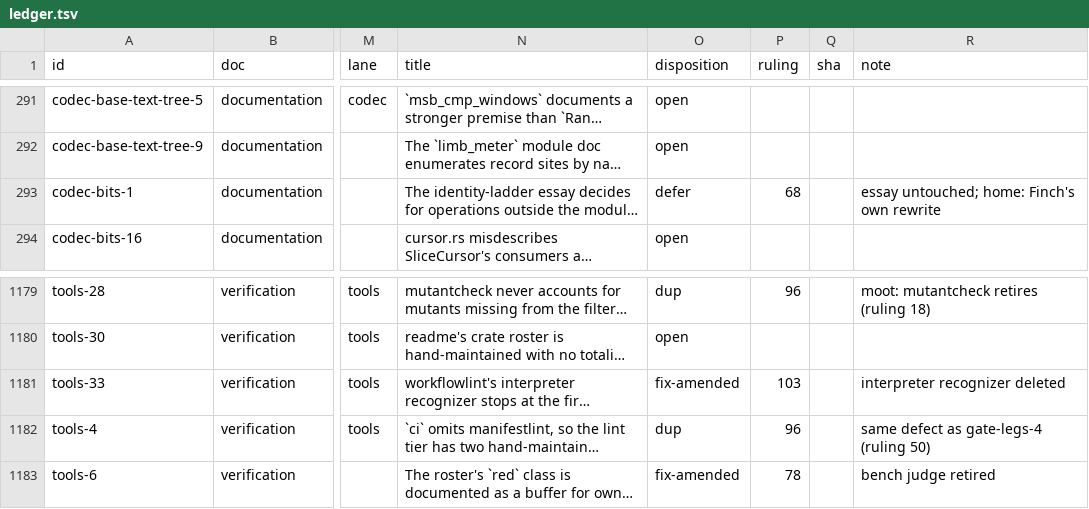
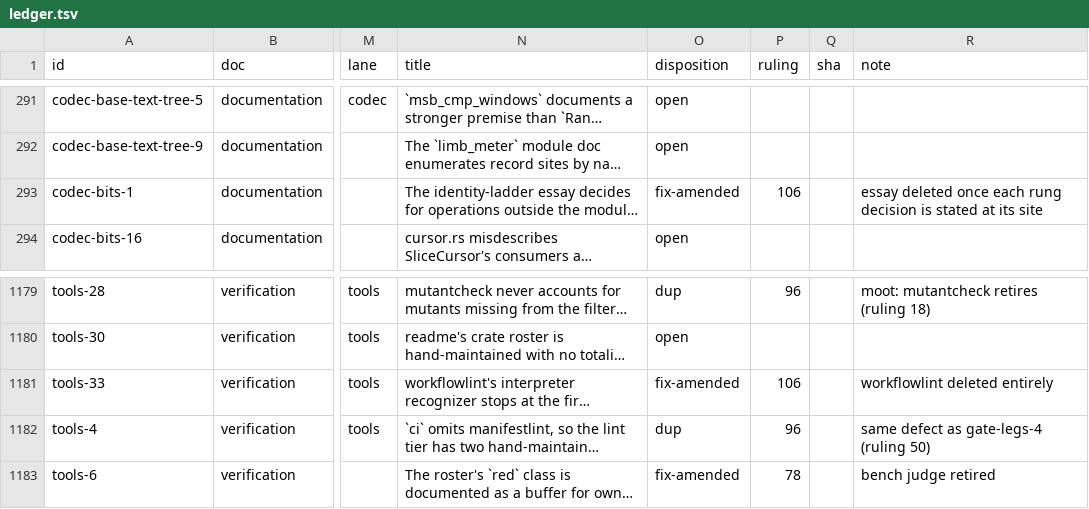
Before and after one commit to oxidecomputer/rumors, a TSV file: .agent-notes/2026-09-01-holistic-review-before/triage/ledger.tsv, drawn as a sheet; only a part is shown, gaps mark what is left out; long unchanged cells end in …; the diff names each change by its address in the sheet, - before the commit and + after, or states it on an @@ line.

Commit message:
Agent note: before triage ruling 106 (workflowlint deleted entirely; the identity-ladder essay goes if redundant)

```diff
--- a/.agent-notes/2026-09-01-holistic-review-before/triage/ledger.tsv
+++ b/.agent-notes/2026-09-01-holistic-review-before/triage/ledger.tsv
-O293 (disposition): defer
+O293 (disposition): fix-amended
-P293 (ruling): 68
+P293 (ruling): 106
-R293 (note): essay untouched; home: Finch's own rewrite
+R293 (note): essay deleted once each rung decision is stated at its site
-P1181 (ruling): 103
+P1181 (ruling): 106
-R1181 (note): interpreter recognizer deleted
+R1181 (note): workflowlint deleted entirely
```
Also changed, not shown: 1 other file.
